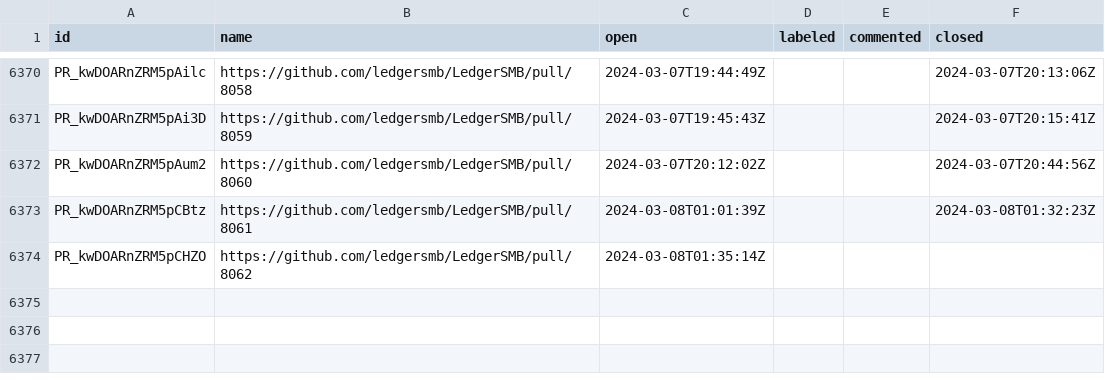
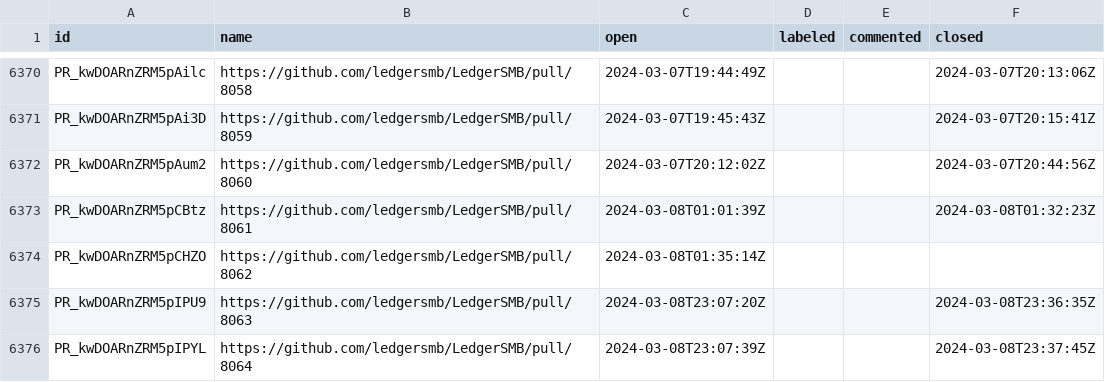
Before and after one commit to ledgersmb/ledgersmb-oselvar, a CSV file: data/ledgersmb/LedgerSMB/pullRequests.csv, drawn as a sheet; only a part is shown, gaps mark what is left out.

```diff
--- a/data/ledgersmb/LedgerSMB/pullRequests.csv
+++ b/data/ledgersmb/LedgerSMB/pullRequests.csv
@@ -6374 +6374,3 @@ PR_kwDOARnZRM5pCBtz,https://github.com/ledgersmb/LedgerSMB/pull/8061,2024-03-08T
 PR_kwDOARnZRM5pCHZO,https://github.com/ledgersmb/LedgerSMB/pull/8062,2024-03-08T01:35:14Z,,,
+PR_kwDOARnZRM5pIPU9,https://github.com/ledgersmb/LedgerSMB/pull/8063,2024-03-08T23:07:20Z,,,2024-03-08T23:36:35Z
+PR_kwDOARnZRM5pIPYL,https://github.com/ledgersmb/LedgerSMB/pull/8064,2024-03-08T23:07:39Z,,,2024-03-08T23:37:45Z
```
